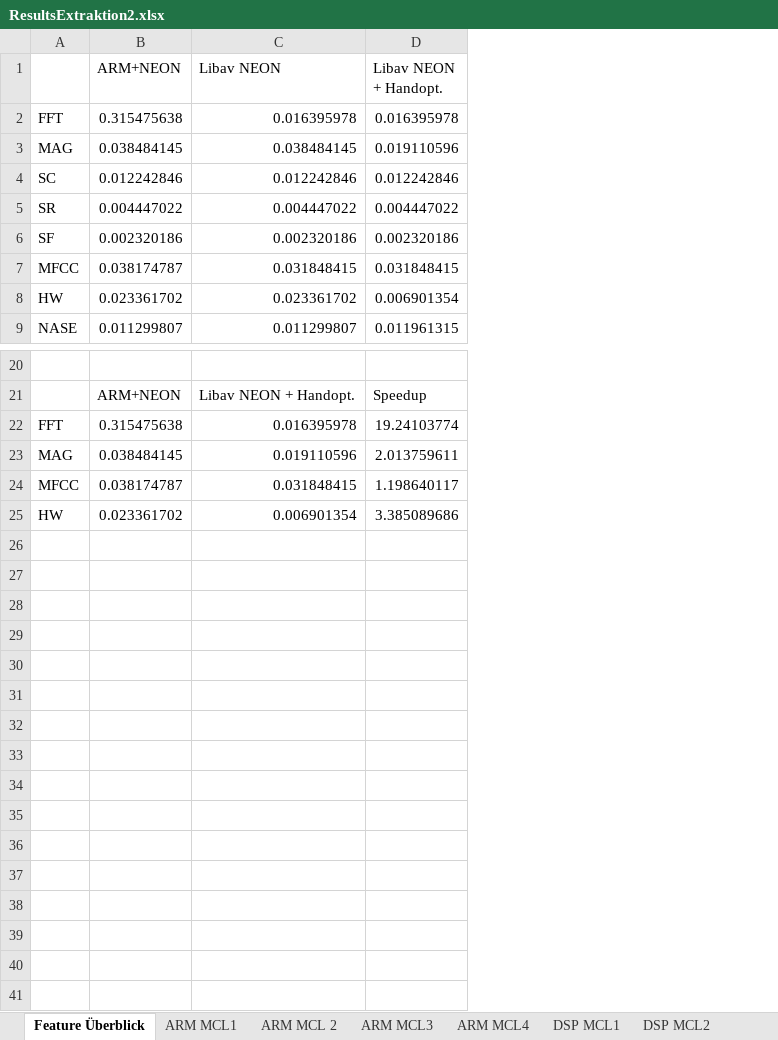
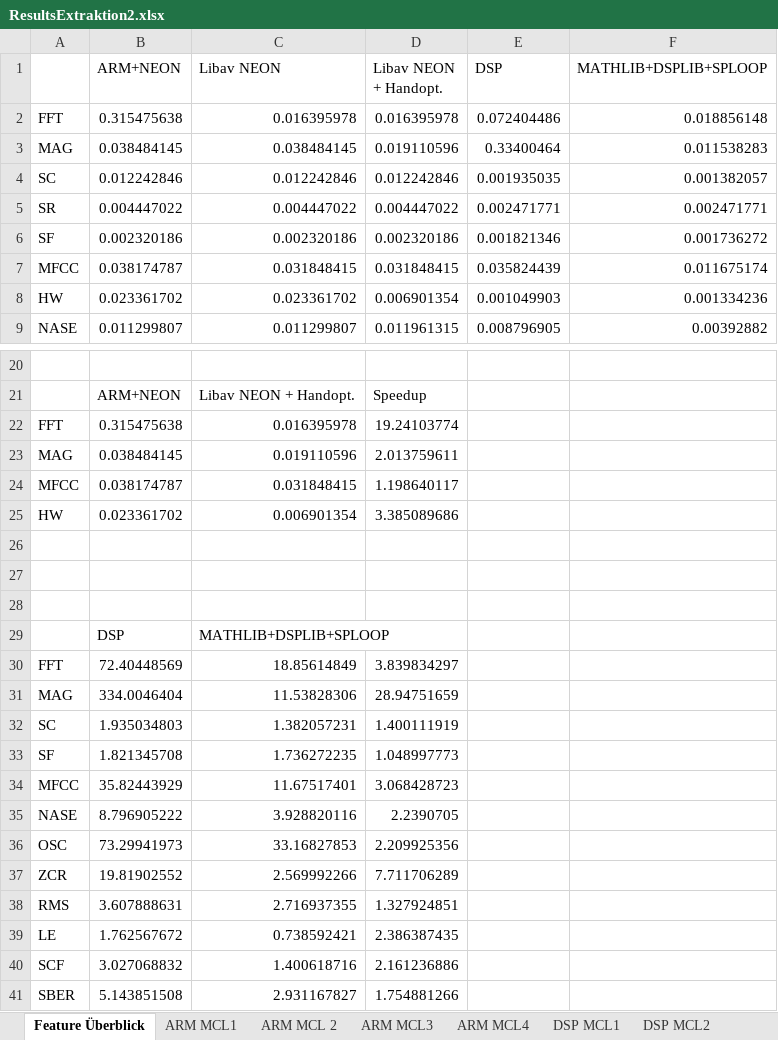
Before and after one commit to DuncanSin/Masterarbeit, an Excel workbook: Results/ResultsExtraktion2.xlsx, sheet Feature Überblick, drawn as a sheet; only a part is shown, gaps mark what is left out; values as stored, in another font and other column widths than the file's, no borders; charts and pictures not drawn; the diff names each change by its address in the sheet, - before the commit and + after, or states it on an @@ line.

```diff
--- a/Results/ResultsExtraktion2.xlsx (sheet Feature Überblick)
+++ b/Results/ResultsExtraktion2.xlsx (sheet Feature Überblick)
+column E (DSP), rows 2-9: 0.072404486 | 0.33400464 | 0.001935035 | 0.002471771 | 0.001821346 | 0.035824439 | 0.001049903 | 0.008796905
+column F (MATHLIB+DSPLIB+SPLOOP), rows 2-9: 0.018856148 | 0.011538283 | 0.001382057 | 0.002471771 | 0.001736272 | 0.011675174 | 0.001334236 | 0.00392882
+row 26: (empty)
+row 27: (empty)
+row 28: (empty)
+row 29:  | DSP | MATHLIB+DSPLIB+SPLOOP
+row 30: FFT | 72.40448569 | 18.85614849 | 3.839834297
+row 31: MAG | 334.0046404 | 11.53828306 | 28.94751659
+row 32: SC | 1.935034803 | 1.382057231 | 1.400111919
+row 33: SF | 1.821345708 | 1.736272235 | 1.048997773
+row 34: MFCC | 35.82443929 | 11.67517401 | 3.068428723
+row 35: NASE | 8.796905222 | 3.928820116 | 2.2390705
+row 36: OSC | 73.29941973 | 33.16827853 | 2.209925356
+row 37: ZCR | 19.81902552 | 2.569992266 | 7.711706289
+row 38: RMS | 3.607888631 | 2.716937355 | 1.327924851
+row 39: LE | 1.762567672 | 0.738592421 | 2.386387435
+row 40: SCF | 3.027068832 | 1.400618716 | 2.161236886
+row 41: SBER | 5.143851508 | 2.931167827 | 1.754881266
```
Also changed, not shown: sheet DSP MCL2, charts or pictures, Results/Results2.xlsx, 7 other files.
